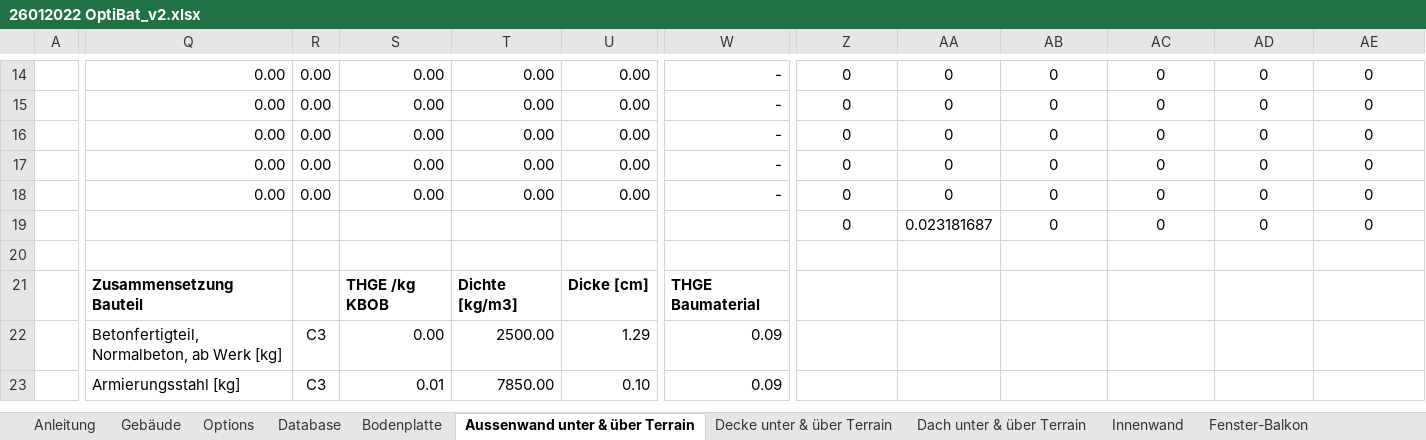
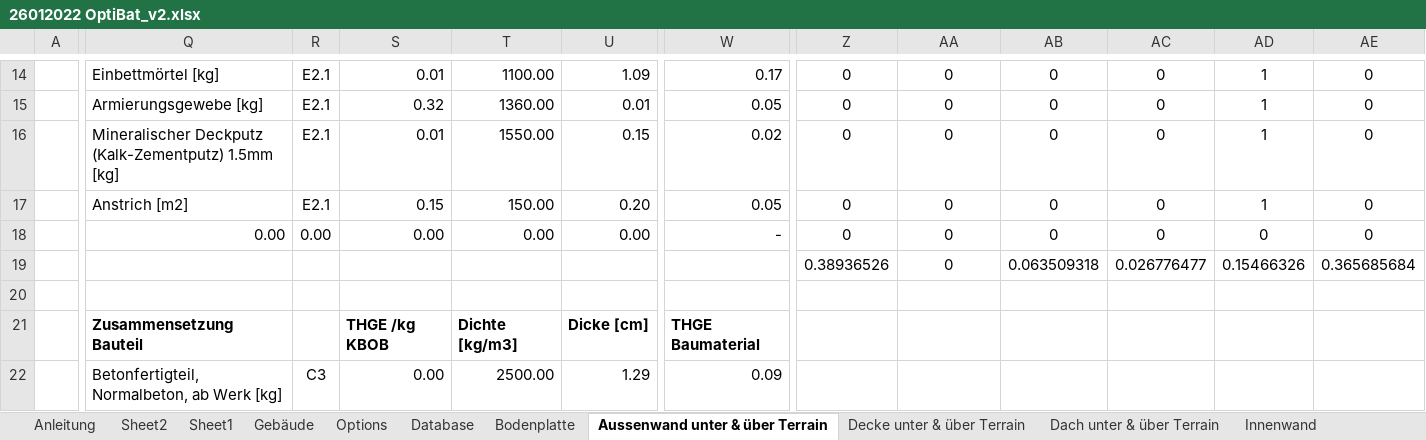
Before and after one commit to AoChem/RA-SustainableConstruction, an Excel workbook: OptBat/26012022 OptiBat_v2.xlsx, sheet Aussenwand unter & über Terrain, drawn as a sheet; only a part is shown, gaps mark what is left out; the shorter side is filled out with more unchanged rows; values as stored, in another font and other column widths than the file's, no borders; the diff covers the shown part only; the diff names each change by its address in the sheet, - before the commit and + after, or states it on an @@ line.

```diff
--- a/OptBat/26012022 OptiBat_v2.xlsx (sheet Aussenwand unter & über Terrain)
+++ b/OptBat/26012022 OptiBat_v2.xlsx (sheet Aussenwand unter & über Terrain)
+sheet tab: Sheet2
+sheet tab: Sheet1
-Q14: 0.00
+Q14: Einbettmörtel [kg]
-R14:R17: 0.00
+R14:R17: E2.1
-S14: 0.00
+S14: 0.01
-T14: 0.00
+T14: 1100.00
-U14: 0.00
+U14: 1.09
-W14: -
+W14: 0.17
-AD14:AD17: 0
+AD14:AD17: 1
-Q15: 0.00
+Q15: Armierungsgewebe [kg]
-S15: 0.00
+S15: 0.32
-T15: 0.00
+T15: 1360.00
-U15: 0.00
+U15: 0.01
-W15: -
+W15: 0.05
-Q16: 0.00
+Q16: Mineralischer Deckputz (Kalk-Zementputz) 1.5mm [kg]
-S16: 0.00
+S16: 0.01
-T16: 0.00
+T16: 1550.00
-U16: 0.00
+U16: 0.15
-W16: -
+W16: 0.02
-Q17: 0.00
+Q17: Anstrich [m2]
-S17: 0.00
+S17: 0.15
-T17: 0.00
+T17: 150.00
-U17: 0.00
+U17: 0.20
-W17: -
+W17: 0.05
-Z19: 0
+Z19: 0.38936526
-AA19: 0.023181687
+AA19: 0
-AB19: 0
+AB19: 0.063509318
-AC19: 0
+AC19: 0.026776477
-AD19: 0
+AD19: 0.15466326
-AE19: 0
+AE19: 0.365685684
```
Also changed, not shown: 66 edited cells elsewhere in this sheet, sheet Decke unter & über Terrain, sheet Gebäude, sheet Innenwand, sheet Dach unter & über Terrain, sheet Fenster-Balkon, sheet Bodenplatte, formulas that keep their value, 5 other files.
